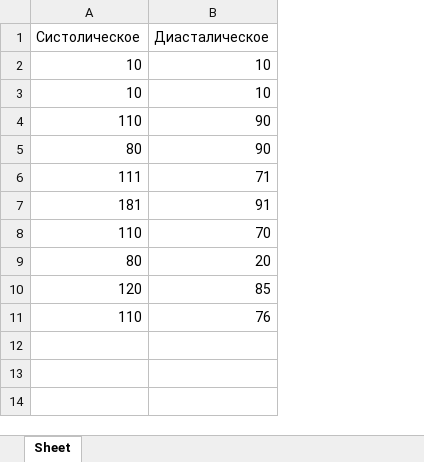
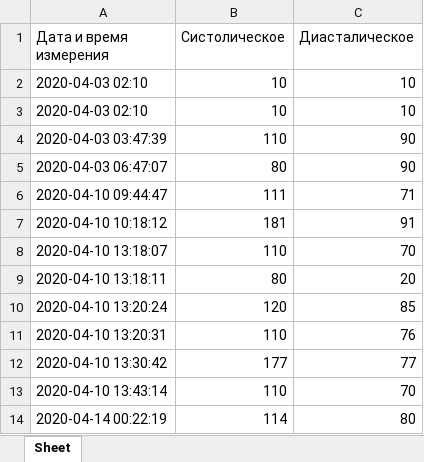
Before and after one commit to VeisaGit/python-practice, an Excel workbook: TelegramBot/report_30_days.xlsx, sheet Sheet, drawn as a sheet; values as stored, in another font and other column widths than the file's, no borders; the diff names each change by its address in the sheet, - before the commit and + after, or states it on an @@ line.

Commit message:
deploy telegram bot to heroku

```diff
--- a/TelegramBot/report_30_days.xlsx (sheet Sheet)
+++ b/TelegramBot/report_30_days.xlsx (sheet Sheet)
+column A (Дата и время измерения), rows 2-11: 2020-04-03 02:10 | 2020-04-03 02:10 | 2020-04-03 03:47:39 | 2020-04-03 06:47:07 | 2020-04-10 09:44:47 | 2020-04-10 10:18:12 | 2020-04-10 13:18:07 | 2020-04-10 13:18:11 | 2020-04-10 13:20:24 | 2020-04-10 13:20:31
+row 12: 2020-04-10 13:30:42 | 177 | 77
+row 13: 2020-04-10 13:43:14 | 110 | 70
+row 14: 2020-04-14 00:22:19 | 114 | 80
```
Also changed, not shown: 6 other files.
